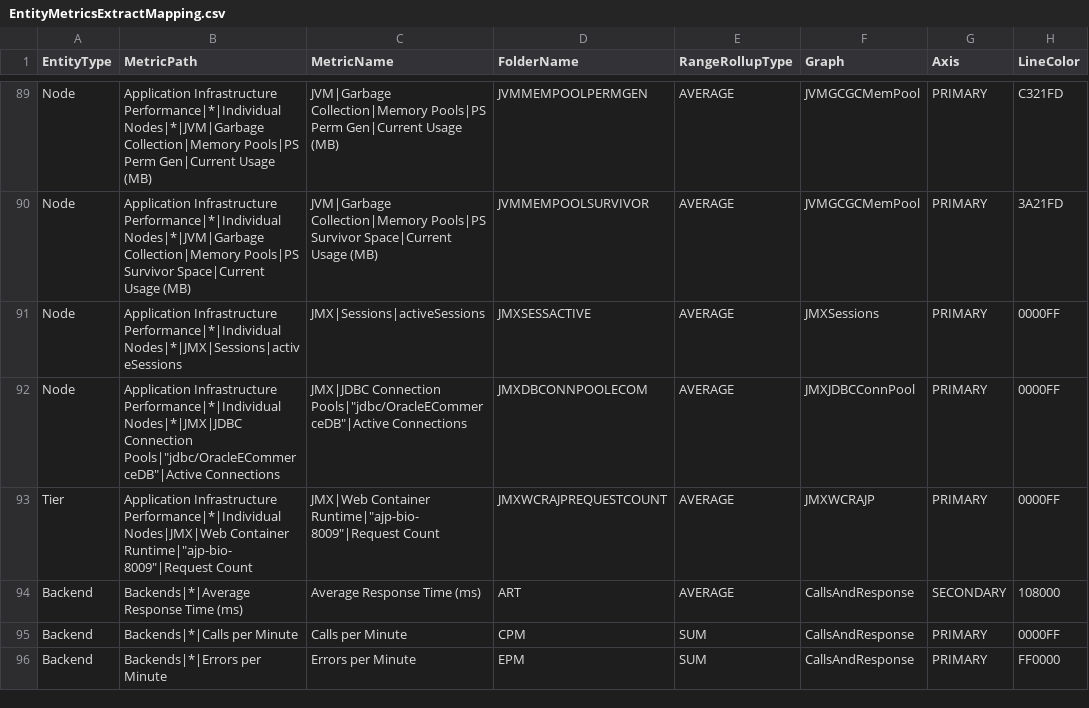
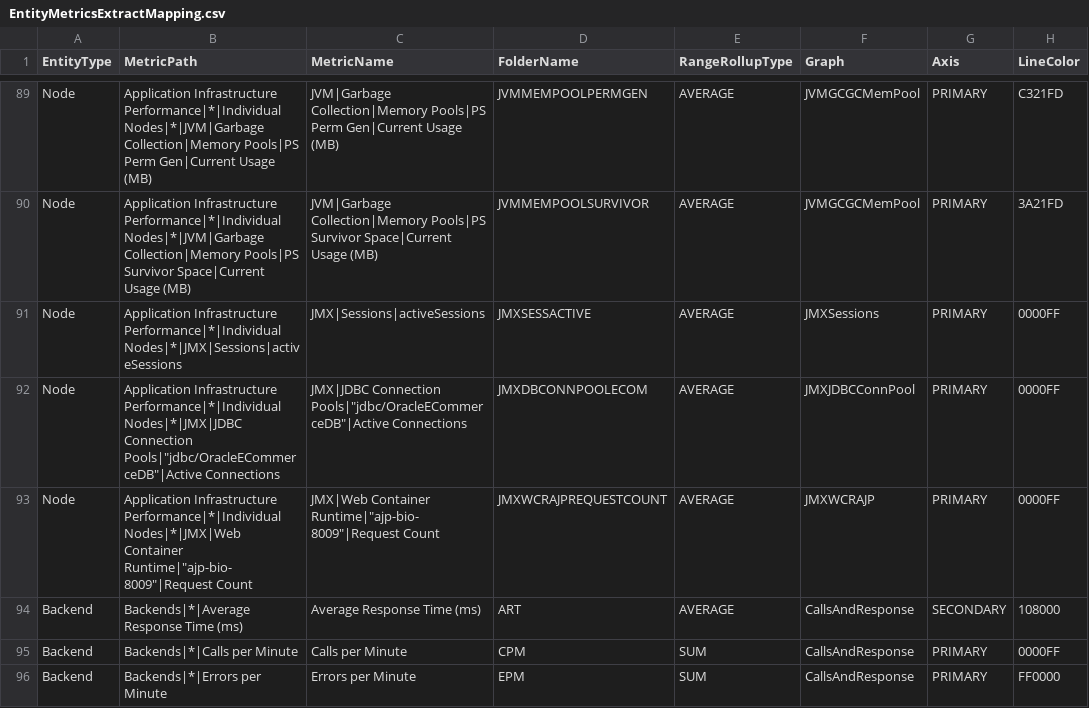
Before and after one commit to Appdynamics/AppDynamics.DEXTER, a CSV file: EntityMetricsExtractMapping.csv, drawn as a sheet; only a part is shown, gaps mark what is left out; the diff names each change by its address in the sheet, - before the commit and + after, or states it on an @@ line.

```diff
--- a/EntityMetricsExtractMapping.csv
+++ b/EntityMetricsExtractMapping.csv
-A93 (EntityType): Tier
+A93 (EntityType): Node
-B93 (MetricPath): …Infrastructure Performance|*|Individual Nodes|JMX|Web Container Runtime|"ajp-bio-8009"|Request…
+B93 (MetricPath): …Infrastructure Performance|*|Individual Nodes|*|JMX|Web Container Runtime|"ajp-bio-8009"|Request…
```
Also changed, not shown: MethodNamespaceTypeMapping.csv, 43 other files.
